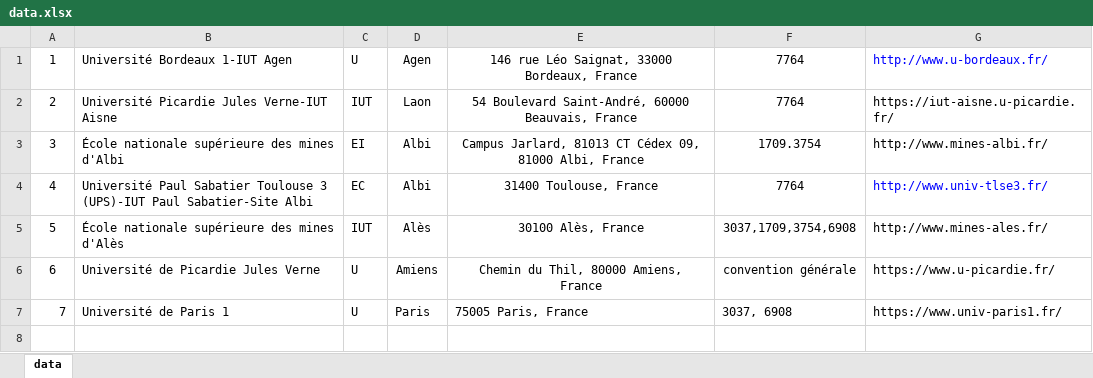
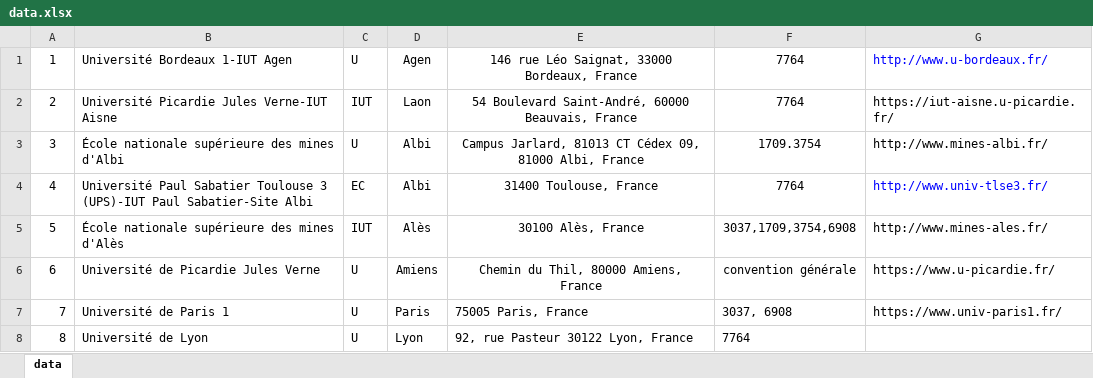
Before and after one commit to gbastien1/carte-interactive, an Excel workbook: international/carte_interactive/static/carte_interactive/data/data.xlsx, sheet data, drawn as a sheet; values as stored, in another font and other column widths than the file's, no borders; the diff names each change by its address in the sheet, - before the commit and + after, or states it on an @@ line.

```diff
--- a/international/carte_interactive/static/carte_interactive/data/data.xlsx (sheet data)
+++ b/international/carte_interactive/static/carte_interactive/data/data.xlsx (sheet data)
-C3: EI
+C3: U
+row 8: 8 | Université de Lyon | U | Lyon | 92, rue Pasteur 30122 Lyon, France | 7764
```
Also changed, not shown: 4 other files.
